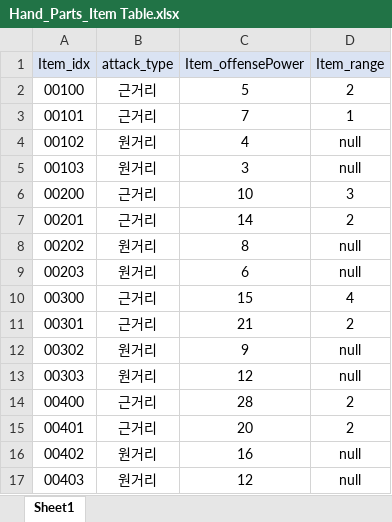
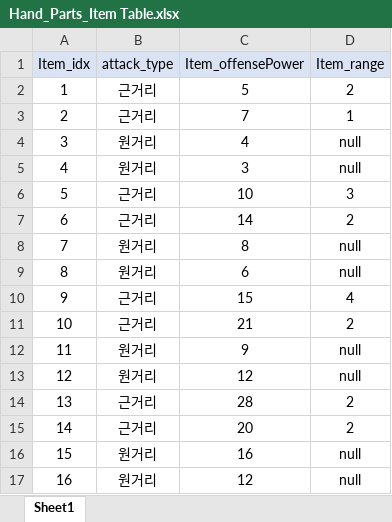
Before and after one commit to SuCreamCake/LCBD, an Excel workbook: 기획서/Hand_Parts_Item Table.xlsx, sheet Sheet1, drawn as a sheet; values as stored, in another font and other column widths than the file's, no borders; the diff names each change by its address in the sheet, - before the commit and + after, or states it on an @@ line.

```diff
--- a/기획서/Hand_Parts_Item Table.xlsx (sheet Sheet1)
+++ b/기획서/Hand_Parts_Item Table.xlsx (sheet Sheet1)
-A2 (Item_idx): 00100
+A2 (Item_idx): 1
-A3 (Item_idx): 00101
+A3 (Item_idx): 2
-A4 (Item_idx): 00102
+A4 (Item_idx): 3
-A5 (Item_idx): 00103
+A5 (Item_idx): 4
-A6 (Item_idx): 00200
+A6 (Item_idx): 5
-A7 (Item_idx): 00201
+A7 (Item_idx): 6
-A8 (Item_idx): 00202
+A8 (Item_idx): 7
-A9 (Item_idx): 00203
+A9 (Item_idx): 8
-A10 (Item_idx): 00300
+A10 (Item_idx): 9
-A11 (Item_idx): 00301
+A11 (Item_idx): 10
-A12 (Item_idx): 00302
+A12 (Item_idx): 11
-A13 (Item_idx): 00303
+A13 (Item_idx): 12
-A14 (Item_idx): 00400
+A14 (Item_idx): 13
-A15 (Item_idx): 00401
+A15 (Item_idx): 14
-A16 (Item_idx): 00402
+A16 (Item_idx): 15
-A17 (Item_idx): 00403
+A17 (Item_idx): 16
```
Also changed, not shown: 기획서/Hand_Parts_Item Schema.xlsx, 기획서/Item Schema.xlsx, 5 other files.
